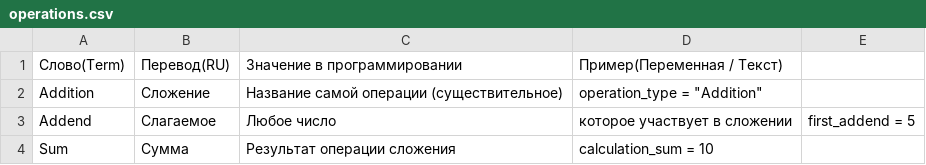
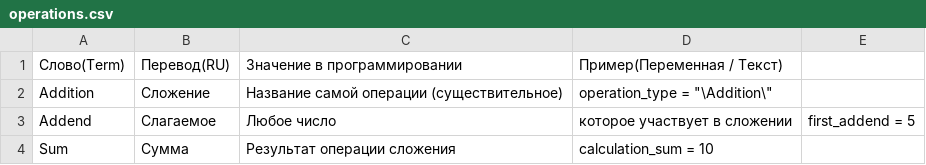
Before and after one commit to VladislavchikBombastic/forEnglish, a CSV file: operations.csv, drawn as a sheet.

Commit message:
Update operations.csv

```diff
--- a/operations.csv
+++ b/operations.csv
@@ -1,3 +1,3 @@
 Слово(Term), Перевод(RU), Значение в программировании, Пример(Переменная / Текст)
-Addition, Сложение, Название самой операции (существительное), operation_type = "Addition"
+Addition, Сложение, Название самой операции (существительное), operation_type = "\Addition\"
 Addend, Слагаемое, Любое число, которое участвует в сложении, first_addend = 5
```
